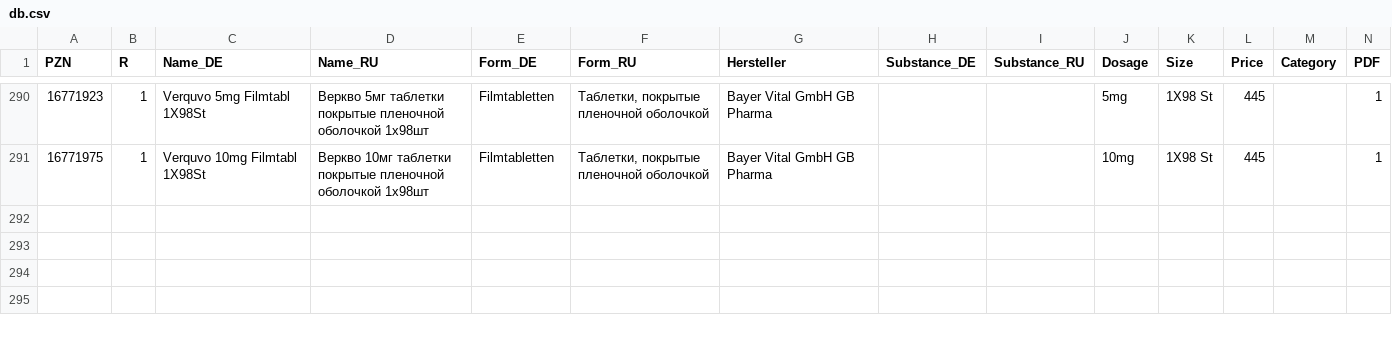
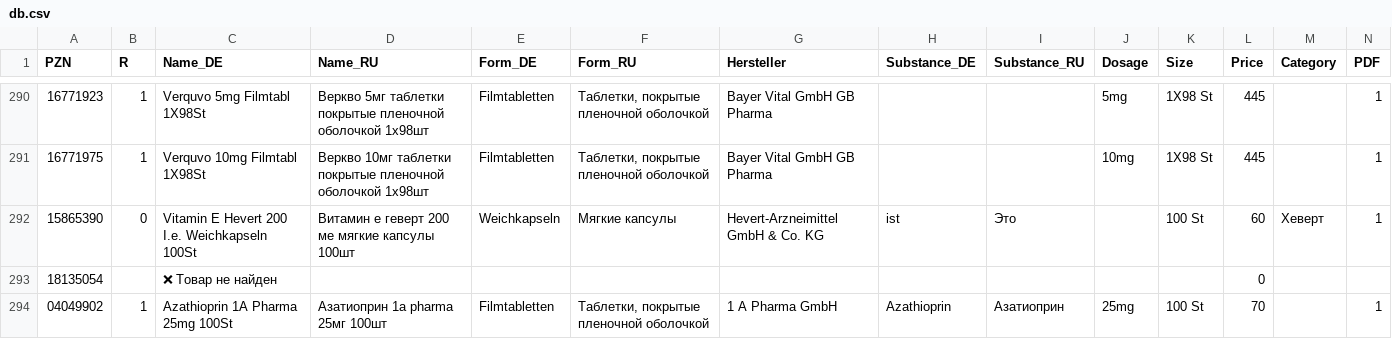
Before and after one commit to gxxmwolf-wq/catalog, a CSV file: db.csv, drawn as a sheet; only a part is shown, gaps mark what is left out.

Commit message:
Обновление базы PZN (Диск + GitHub) 🚀

```diff
--- a/db.csv
+++ b/db.csv
@@ -291 +291,4 @@
 "16771975","1","Verquvo 10mg Filmtabl 1X98St","Веркво 10мг таблетки покрытые пленочной оболочкой 1x98шт","Filmtabletten","Таблетки, покрытые пленочной оболочкой","Bayer Vital GmbH GB Pharma","","","10mg","1X98 St","445","","1"
+"15865390","0","Vitamin E Hevert 200 I.e. Weichkapseln 100St","Витамин е геверт 200 ме мягкие капсулы 100шт","Weichkapseln","Мягкие капсулы","Hevert-Arzneimittel GmbH & Co. KG","ist","Это","","100 St","60","Хеверт","1"
+"18135054","","❌ Товар не найден","","","","","","","","","0","",""
+"04049902","1","Azathioprin 1A Pharma 25mg 100St","Азатиоприн 1a pharma 25мг 100шт","Filmtabletten","Таблетки, покрытые пленочной оболочкой","1 A Pharma GmbH","Azathioprin","Азатиоприн","25mg","100 St","70","","1"
```
